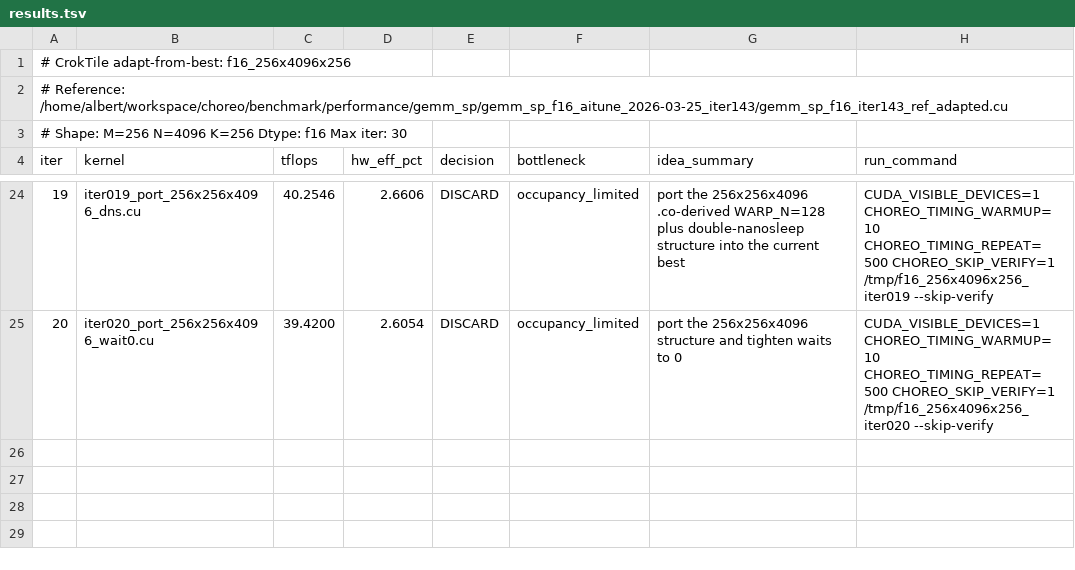
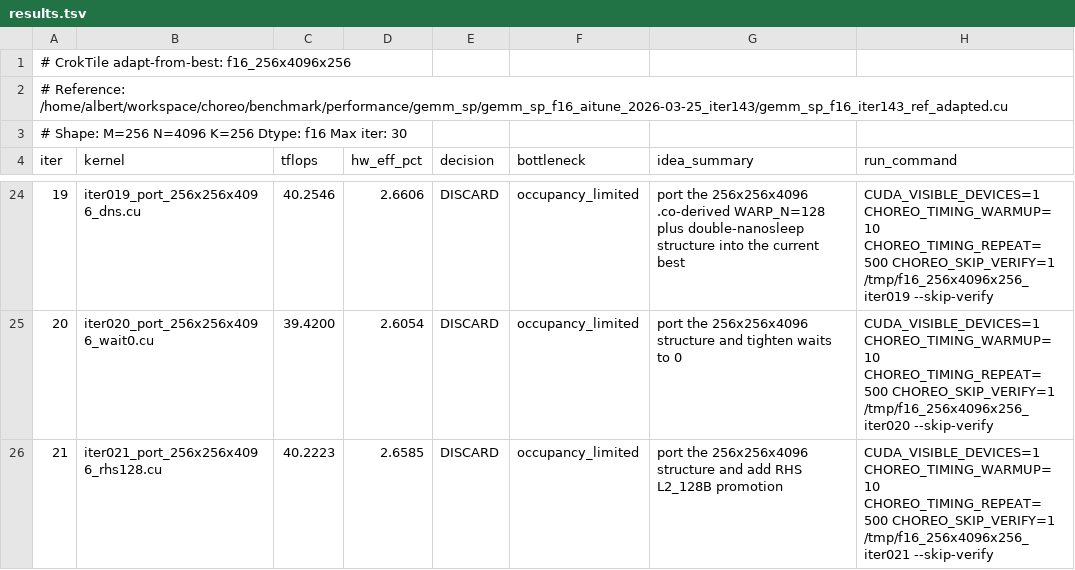
Before and after one commit to codes1gn/CroqTuner, a TSV file: tuning/logs/f16_256x4096x256/results.tsv, drawn as a sheet; only a part is shown, gaps mark what is left out.

Commit message:
f16_256x4096x256 iter021: port the 256x256x4096 structure and add RHS L2_128B promotion - TFLOPS: 210.1200 -> 40.2223 (DISCARD)
Ultraworked with [Sisyphus](https://github.com/code-yeongyu/oh-my-openagent)

Co-authored-by: Sisyphus <clio-agent@sisyphuslabs.ai>

```diff
--- a/tuning/logs/f16_256x4096x256/results.tsv
+++ b/tuning/logs/f16_256x4096x256/results.tsv
@@ -25 +25,2 @@ iter	kernel	tflops	hw_eff_pct	decision	bottleneck	idea_summary	run_command
 20	iter020_port_256x256x4096_wait0.cu	39.4200	2.6054	DISCARD	occupancy_limited	port the 256x256x4096 structure and tighten waits to 0	CUDA_VISIBLE_DEVICES=1 CHOREO_TIMING_WARMUP=10 CHOREO_TIMING_REPEAT=500 CHOREO_SKIP_VERIFY=1 /tmp/f16_256x4096x256_iter020 --skip-verify
+21	iter021_port_256x256x4096_rhs128.cu	40.2223	2.6585	DISCARD	occupancy_limited	port the 256x256x4096 structure and add RHS L2_128B promotion	CUDA_VISIBLE_DEVICES=1 CHOREO_TIMING_WARMUP=10 CHOREO_TIMING_REPEAT=500 CHOREO_SKIP_VERIFY=1 /tmp/f16_256x4096x256_iter021 --skip-verify
```
Also changed, not shown: 7 other files.
